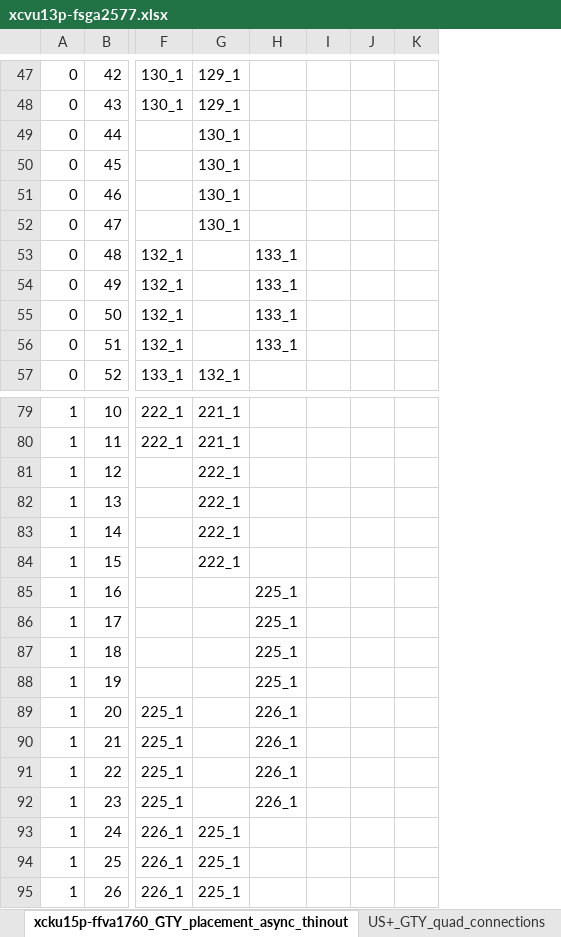
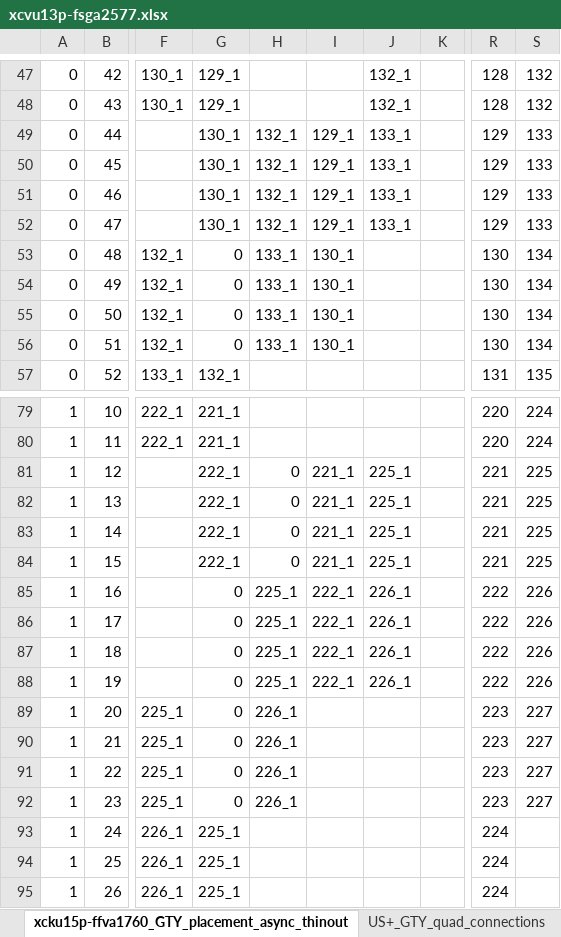
Before and after one commit to madorskya/mgt_builder, an Excel workbook: examples/vu13p_25g_all/src/xcvu13p-fsga2577.xlsx, sheet xcku15p-ffva1760_GTY_placement_async_thinout, drawn as a sheet; only a part is shown, gaps mark what is left out; values as stored, in another font and other column widths than the file's, no cell formats; removed rows and columns are numbered as before the commit, all else as after; the diff covers the shown part only; the diff names each change by its address in the sheet, - before the commit and + after, or states it on an @@ line.

Commit message:
corrected refclk placement, LHC clock was incorrectly placed as refclk

```diff
--- a/examples/vu13p_25g_all/src/xcvu13p-fsga2577.xlsx (sheet xcku15p-ffva1760_GTY_placement_async_thinout)
+++ b/examples/vu13p_25g_all/src/xcvu13p-fsga2577.xlsx (sheet xcku15p-ffva1760_GTY_placement_async_thinout)
-column I, empty
-column J, empty
+column I, rows 49-56: 129_1 | 129_1 | 129_1 | 129_1 | 130_1 | 130_1 | 130_1 | 130_1; rows 81-88: 221_1 | 221_1 | 221_1 | 221_1 | 222_1 | 222_1 | 222_1 | 222_1
+column J, rows 47-52: 132_1 | 132_1 | 133_1 | 133_1 | 133_1 | 133_1; rows 81-88: 225_1 | 225_1 | 225_1 | 225_1 | 226_1 | 226_1 | 226_1 | 226_1
+column R, rows 47-57: 128 | 128 | 129 | 129 | 129 | 129 | 130 | 130 | 130 | 130 | 131; rows 79-95: 220 | 220 | 221 | 221 | 221 | 221 | 222 | 222 | 222 | 222 | 223 | 223 | 223 | 223 | 224 | 224 | 224
+column S, rows 47-57: 132 | 132 | 133 | 133 | 133 | 133 | 134 | 134 | 134 | 134 | 135; rows 79-92: 224 | 224 | 225 | 225 | 225 | 225 | 226 | 226 | 226 | 226 | 227 | 227 | 227 | 227
-H49:H52: (empty)
+H49:H52: 132_1
-G53:G56: (empty)
+G53:G56: 0
-H81:H84: (empty)
+H81:H84: 0
-G85:G92: (empty)
+G85:G92: 0
```
Also changed, not shown: 24 edited cells and merged cells elsewhere in this sheet, cell formats, formulas that keep their value, examples/EMTF_MPCX_full/src/link_map_MPCX_CPPF_GE11.xlsx, examples/vu13p_25g_all/src/vu13p.xlsx, 11 other files.
